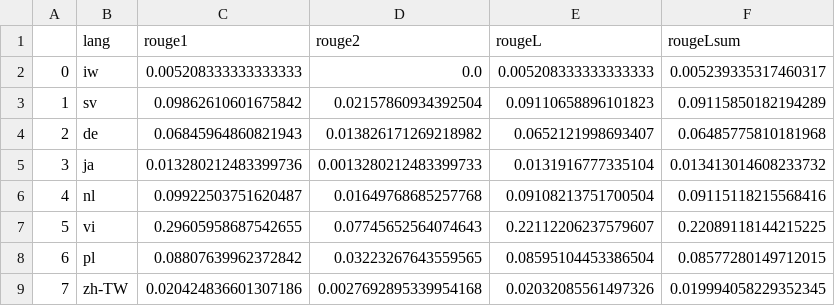
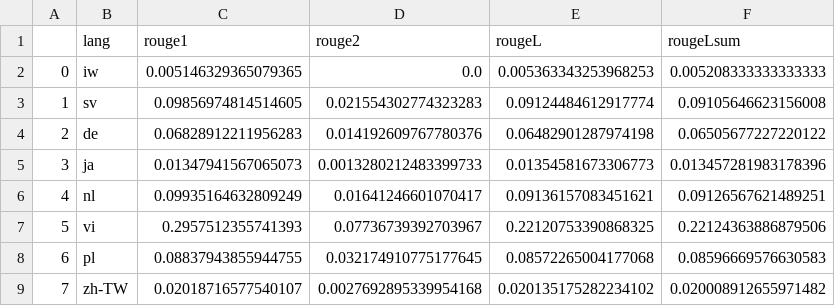
Before and after one commit to jkroiss/P3_Erweiterungsmodul_CL, a TSV file: src/results/rouge_context.tsv, drawn as a sheet; only a part is shown; the diff covers the shown part only.

```diff
--- a/src/results/rouge_context.tsv
+++ b/src/results/rouge_context.tsv
@@ -1,9 +1,9 @@
 	lang	rouge1	rouge2	rougeL	rougeLsum
-0	iw	0.005208333333333333	0.0	0.005208333333333333	0.005239335317460317
-1	sv	0.09862610601675842	0.02157860934392504	0.09110658896101823	0.09115850182194289
-2	de	0.06845964860821943	0.013826171269218982	0.0652121998693407	0.06485775810181968
-3	ja	0.013280212483399736	0.0013280212483399733	0.0131916777335104	0.013413014608233732
-4	nl	0.09922503751620487	0.01649768685257768	0.09108213751700504	0.09115118215568416
-5	vi	0.29605958687542655	0.07745652564074643	0.22112206237579607	0.22089118144215225
-6	pl	0.08807639962372842	0.03223267643559565	0.08595104453386504	0.08577280149712015
-7	zh-TW	0.020424836601307186	0.0027692895339954168	0.02032085561497326	0.019994058229352345
+0	iw	0.005146329365079365	0.0	0.005363343253968253	0.005208333333333333
+1	sv	0.09856974814514605	0.021554302774323283	0.09124484612917774	0.09105646623156008
+2	de	0.06828912211956283	0.014192609767780376	0.06482901287974198	0.06505677227220122
+3	ja	0.01347941567065073	0.0013280212483399733	0.01354581673306773	0.013457281983178396
+4	nl	0.09935164632809249	0.01641246601070417	0.09136157083451621	0.09126567621489251
+5	vi	0.2957512355741393	0.07736739392703967	0.22120753390868325	0.22124363886879506
+6	pl	0.08837943855944755	0.032174910775177645	0.08572265004177068	0.08596669576630583
+7	zh-TW	0.02018716577540107	0.0027692895339954168	0.020135175282234102	0.020008912655971482
```
Also changed, not shown: 44 edited cells elsewhere in this file, src/results/rouge_simple.tsv, 1 other file.
